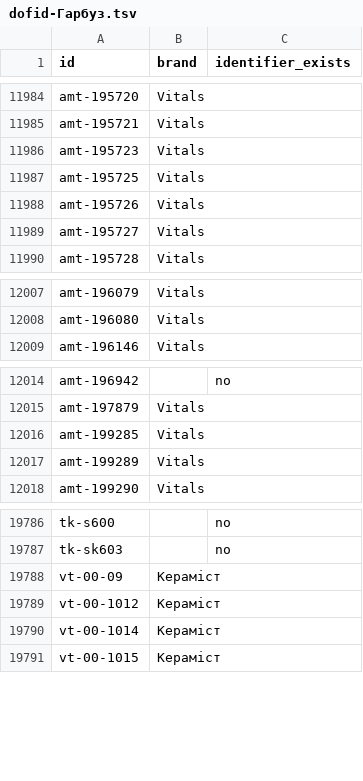
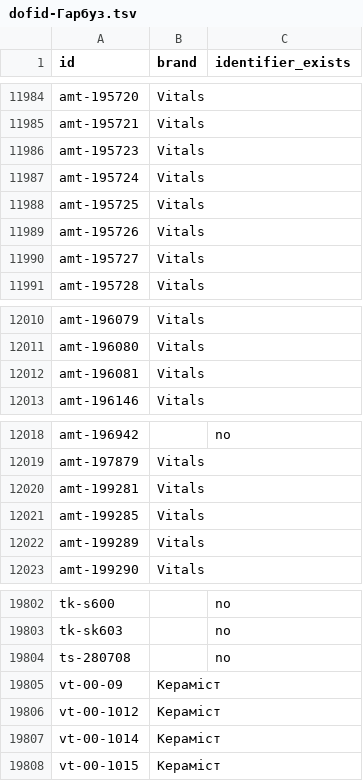
Before and after one commit to enagrosvit-beep/pub, a TSV file: audyt-1680/dofid-Гарбуз.tsv, drawn as a sheet; only a part is shown, gaps mark what is left out; the diff covers the shown part only; the diff names each change by its address in the sheet, - before the commit and + after, or states it on an @@ line.

```diff
--- a/audyt-1680/dofid-Гарбуз.tsv
+++ b/audyt-1680/dofid-Гарбуз.tsv
+row 11987: amt-195724 | Vitals
+row 12012: amt-196081 | Vitals
+row 12020: amt-199281 | Vitals
+row 19804: ts-280708 |  | no
```
Also changed, not shown: 13 added rows elsewhere in this file, audyt-1680/dofid-Едім.tsv, 1 other file.
